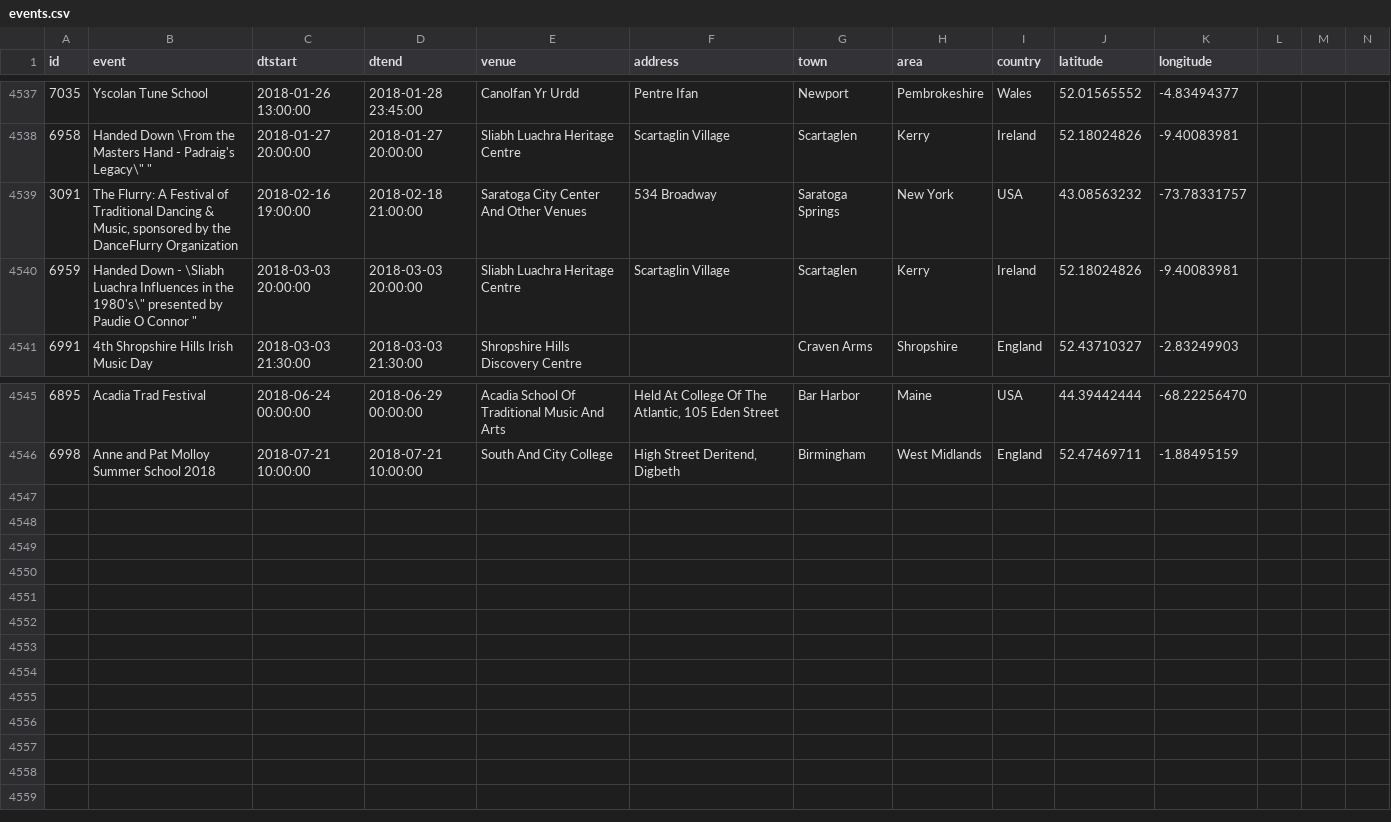
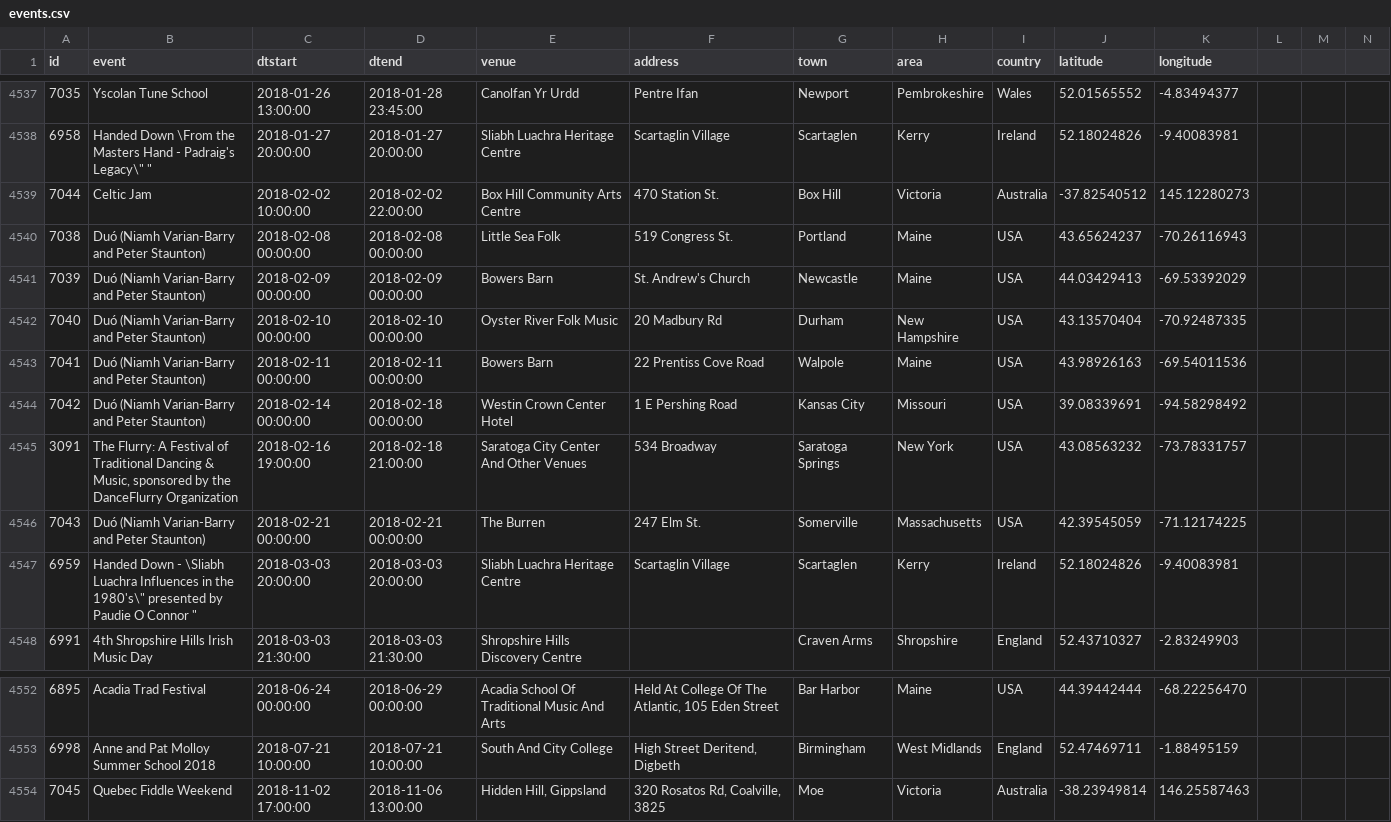
Before and after one commit to adactio/TheSession-data, a CSV file: csv/events.csv, drawn as a sheet; only a part is shown, gaps mark what is left out; the diff names each change by its address in the sheet, - before the commit and + after, or states it on an @@ line.

Commit message:
Latest data dump

```diff
--- a/csv/events.csv
+++ b/csv/events.csv
+row 4539: 7044 | Celtic Jam | 2018-02-02 10:00:00 | 2018-02-02 22:00:00 | Box Hill Community Arts Centre | 470 Station St. | Box Hill | Victoria | Australia | -37.82540512 | 145.12280273
+row 4540: 7038 | Duó (Niamh Varian-Barry and Peter Staunton) | 2018-02-08 00:00:00 | 2018-02-08 00:00:00 | Little Sea Folk | 519 Congress St. | Portland | Maine | USA | 43.65624237 | -70.26116943
+row 4541: 7039 | Duó (Niamh Varian-Barry and Peter Staunton) | 2018-02-09 00:00:00 | 2018-02-09 00:00:00 | Bowers Barn | St. Andrew's Church | Newcastle | Maine | USA | 44.03429413 | -69.53392029
+row 4542: 7040 | Duó (Niamh Varian-Barry and Peter Staunton) | 2018-02-10 00:00:00 | 2018-02-10 00:00:00 | Oyster River Folk Music | 20 Madbury Rd | Durham | New Hampshire | USA | 43.13570404 | -70.92487335
+row 4543: 7041 | Duó (Niamh Varian-Barry and Peter Staunton) | 2018-02-11 00:00:00 | 2018-02-11 00:00:00 | Bowers Barn | 22 Prentiss Cove Road | Walpole | Maine | USA | 43.98926163 | -69.54011536
+row 4544: 7042 | Duó (Niamh Varian-Barry and Peter Staunton) | 2018-02-14 00:00:00 | 2018-02-18 00:00:00 | Westin Crown Center Hotel | 1 E Pershing Road | Kansas City | Missouri | USA | 39.08339691 | -94.58298492
+row 4546: 7043 | Duó (Niamh Varian-Barry and Peter Staunton) | 2018-02-21 00:00:00 | 2018-02-21 00:00:00 | The Burren | 247 Elm St. | Somerville | Massachusetts | USA | 42.39545059 | -71.12174225
+row 4554: 7045 | Quebec Fiddle Weekend | 2018-11-02 17:00:00 | 2018-11-06 13:00:00 | Hidden Hill, Gippsland | 320 Rosatos Rd, Coalville, 3825 | Moe | Victoria | Australia | -38.23949814 | 146.25587463
```
Also changed, not shown: csv/sessions.csv, 6 other files.
